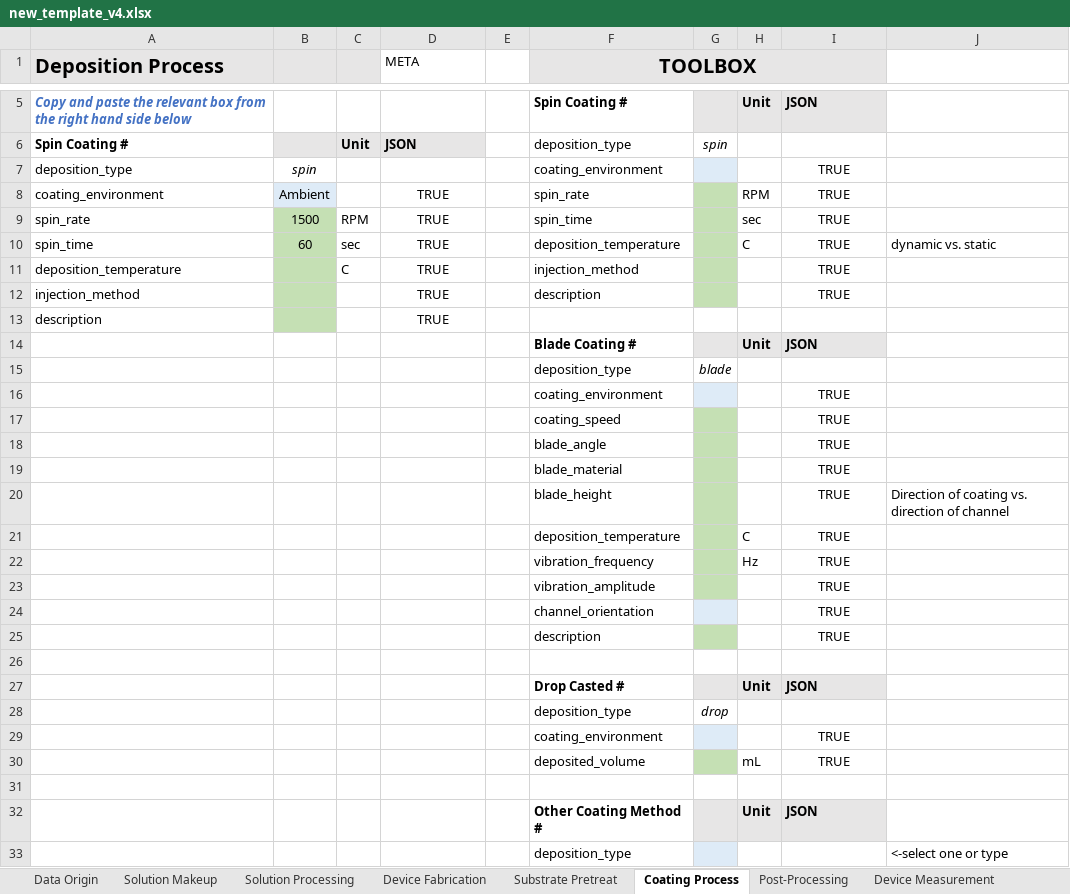
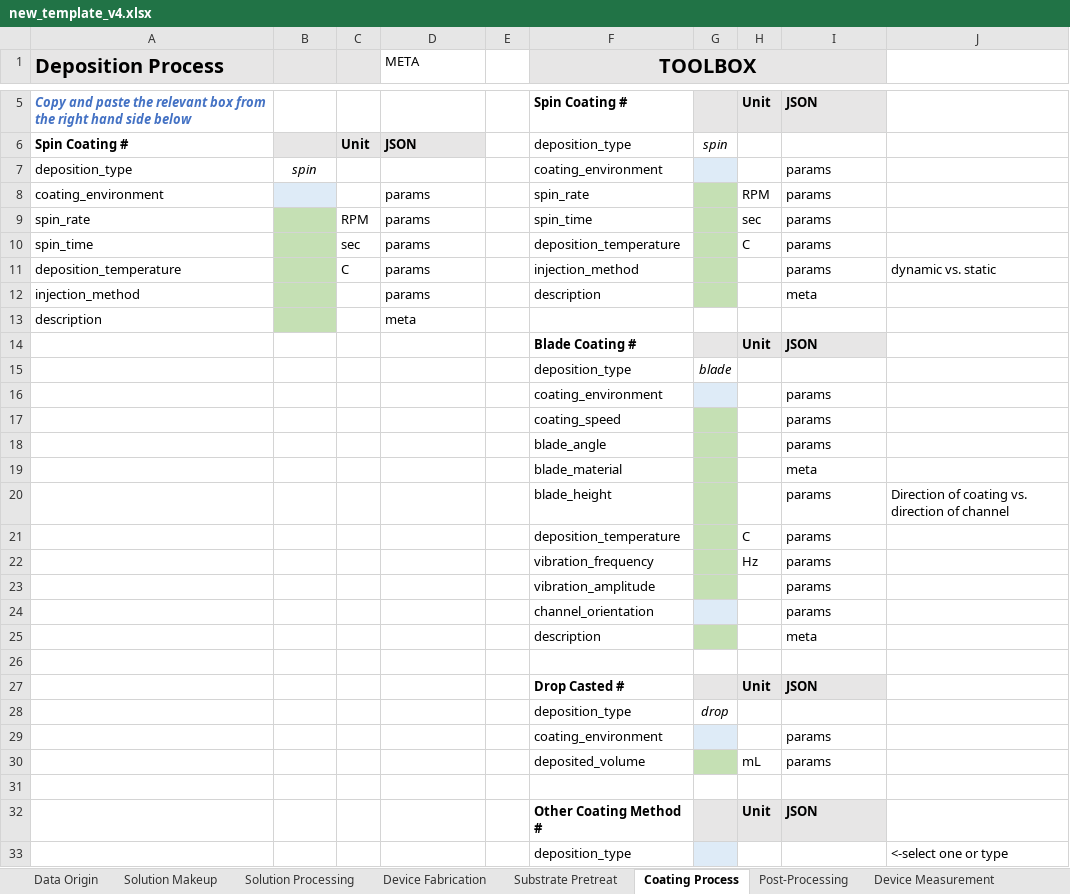
Before and after one commit to aaronliu64/ofet-db, an Excel workbook: db_feed/new_template_v4.xlsx, sheet Coating Process, drawn as a sheet; only a part is shown, gaps mark what is left out; values as stored, in another font and other column widths than the file's, no borders; the diff covers the shown part only; the diff names each change by its address in the sheet, - before the commit and + after, or states it on an @@ line.

```diff
--- a/db_feed/new_template_v4.xlsx (sheet Coating Process)
+++ b/db_feed/new_template_v4.xlsx (sheet Coating Process)
-I7:I11: TRUE
+I7:I11: params
-I7:I12 alignment: center
+I7:I12 alignment: left
-B8: Ambient
+B8: (empty)
-D8:D12 (META): TRUE
+D8:D12 (META): params
-D8:D13 alignment: center
+D8:D13 alignment: left
-B9: 1500
+B9: (empty)
-B10: 60
+B10: (empty)
-J10: dynamic vs. static
+J10: (empty)
-J11: (empty)
+J11: dynamic vs. static
-I12: TRUE
+I12: meta
-D13 (META): TRUE
+D13 (META): meta
-I16:I18: TRUE
+I16:I18: params
-I16:I25 alignment: center
+I16:I25 alignment: left
-I19: TRUE
+I19: meta
-I20:I24: TRUE
+I20:I24: params
-I25: TRUE
+I25: meta
-I29:I30: TRUE
+I29:I30: params
-I29:I30 alignment: center
+I29:I30 alignment: left
```
Also changed, not shown: 2 added rows, 2 removed rows, 10 edited cells and cell formats elsewhere in this sheet, sheet Solution Processing, sheet Substrate Pretreat, sheet Device Fabrication, sheet Post-Processing, sheet Other Measurements, sheet Device Measurement.
